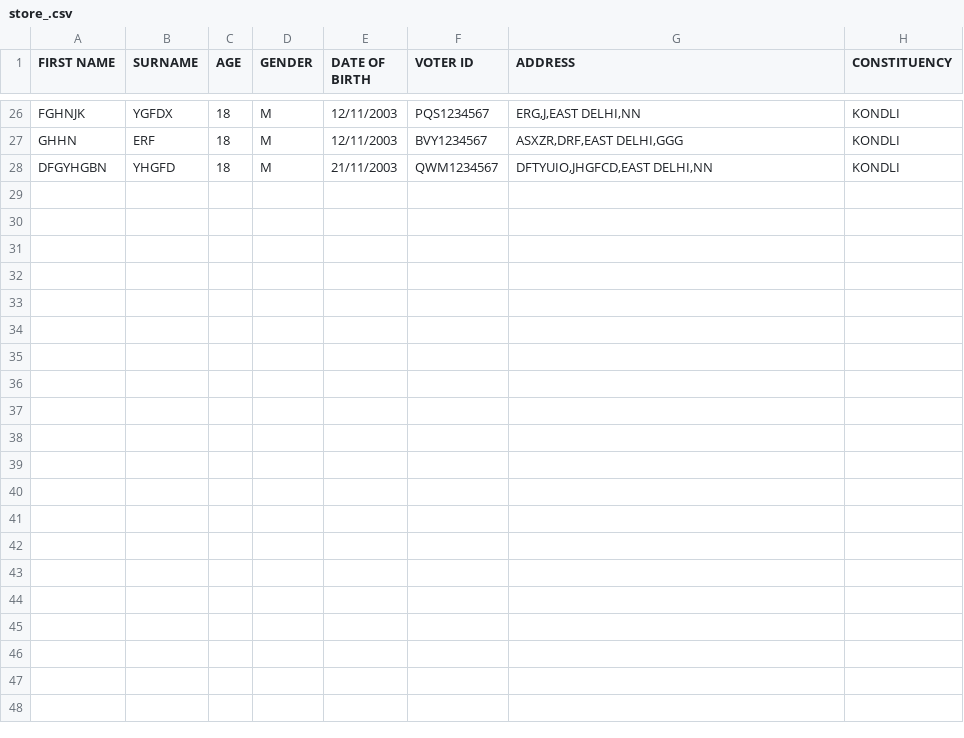
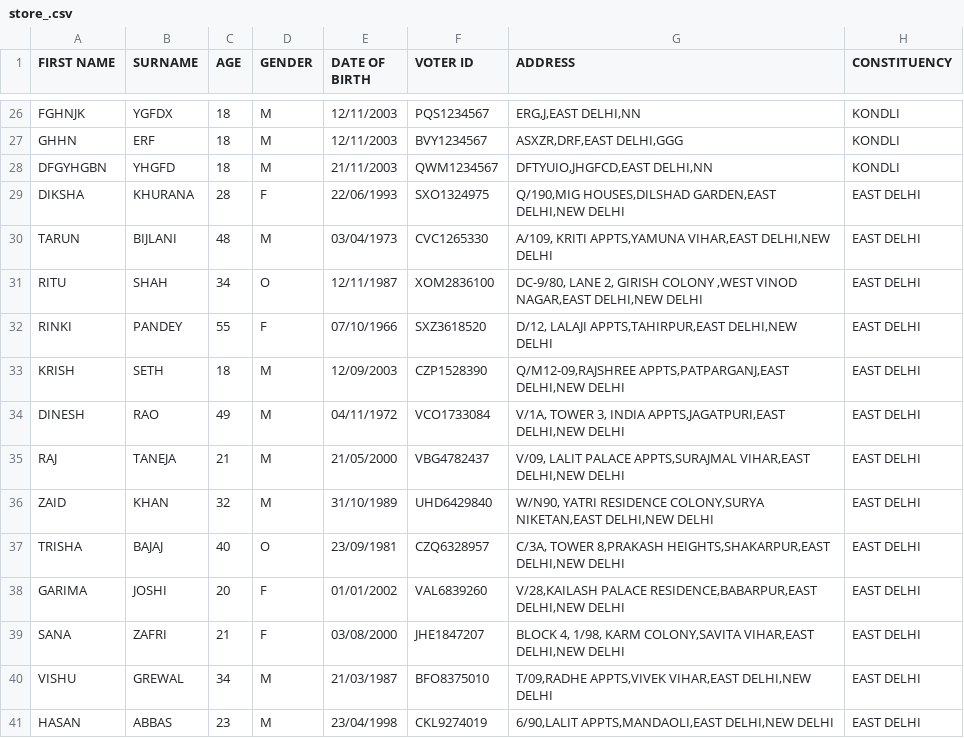
Before and after one commit to Aditii2/Python-Project, a CSV file: store_.csv, drawn as a sheet; only a part is shown, gaps mark what is left out.

```diff
--- a/store_.csv
+++ b/store_.csv
@@ -28 +28,14 @@ GHHN,ERF,18,M,12/11/2003,BVY1234567,"ASXZR,DRF,EAST DELHI,GGG",KONDLI
 DFGYHGBN,YHGFD,18,M,21/11/2003,QWM1234567,"DFTYUIO,JHGFCD,EAST DELHI,NN",KONDLI
+DIKSHA,KHURANA,28,F,22/06/1993,SXO1324975,"Q/190,MIG HOUSES,DILSHAD GARDEN,EAST DELHI,NEW DELHI",EAST DELHI
+TARUN,BIJLANI,48,M,03/04/1973,CVC1265330,"A/109, KRITI APPTS,YAMUNA VIHAR,EAST DELHI,NEW DELHI",EAST DELHI
+RITU,SHAH,34,O,12/11/1987,XOM2836100,"DC-9/80, LANE 2, GIRISH COLONY ,WEST VINOD NAGAR,EAST DELHI,NEW DELHI",EAST DELHI
+RINKI,PANDEY,55,F,07/10/1966,SXZ3618520,"D/12, LALAJI APPTS,TAHIRPUR,EAST DELHI,NEW DELHI",EAST DELHI
+KRISH,SETH,18,M,12/09/2003,CZP1528390,"Q/M12-09,RAJSHREE APPTS,PATPARGANJ,EAST DELHI,NEW DELHI",EAST DELHI
+DINESH,RAO,49,M,04/11/1972,VCO1733084,"V/1A, TOWER 3, INDIA APPTS,JAGATPURI,EAST DELHI,NEW DELHI",EAST DELHI
+RAJ,TANEJA,21,M,21/05/2000,VBG4782437,"V/09, LALIT PALACE APPTS,SURAJMAL VIHAR,EAST DELHI,NEW DELHI",EAST DELHI
+ZAID,KHAN,32,M,31/10/1989,UHD6429840,"W/N90, YATRI RESIDENCE COLONY,SURYA NIKETAN,EAST DELHI,NEW DELHI",EAST DELHI
+TRISHA,BAJAJ,40,O,23/09/1981,CZQ6328957,"C/3A, TOWER 8,PRAKASH HEIGHTS,SHAKARPUR,EAST DELHI,NEW DELHI",EAST DELHI
+GARIMA,JOSHI,20,F,01/01/2002,VAL6839260,"V/28,KAILASH PALACE RESIDENCE,BABARPUR,EAST DELHI,NEW DELHI",EAST DELHI
+SANA,ZAFRI,21,F,03/08/2000,JHE1847207,"BLOCK 4, 1/98, KARM COLONY,SAVITA VIHAR,EAST DELHI,NEW DELHI",EAST DELHI
+VISHU,GREWAL,34,M,21/03/1987,BFO8375010,"T/09,RADHE APPTS,VIVEK VIHAR,EAST DELHI,NEW DELHI",EAST DELHI
+HASAN,ABBAS,23,M,23/04/1998,CKL9274019,"6/90,LALIT APPTS,MANDAOLI,EAST DELHI,NEW DELHI",EAST DELHI
```
Also changed, not shown: Results.csv, voter_id.csv, 6 other files.
